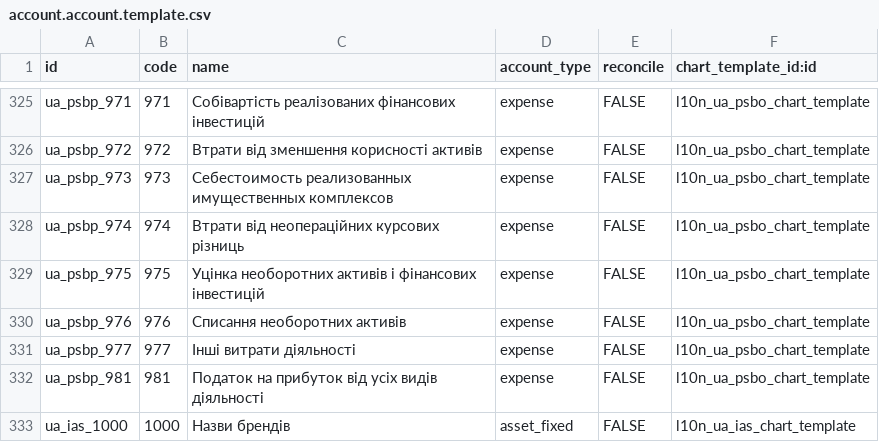
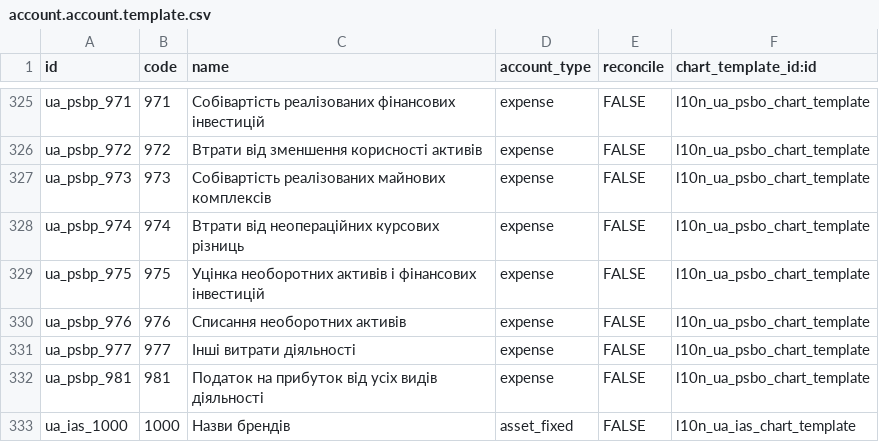
Before and after one commit to acsone/odoo, a CSV file: addons/l10n_ua/data/account.account.template.csv, drawn as a sheet; only a part is shown, gaps mark what is left out.

Commit message:
[FIX] l10n_ua: change the name of 973 account
This PR odoo/odoo#125747 missed the account 973, which is still not in Ukrainian.
This account should be translated as well.

closes odoo/odoo#132921

X-original-commit: 6acb5660fa4f053ccf9fc165be520d430c7dd7bc
Signed-off-by: Josse Colpaert <jco@odoo.com>
Signed-off-by: Aliya Tastemirova (alta) <alta@odoo.com>

```diff
--- a/addons/l10n_ua/data/account.account.template.csv
+++ b/addons/l10n_ua/data/account.account.template.csv
@@ -326,3 +326,3 @@
 "ua_psbp_972",972,"Втрати від зменшення корисності активів","expense",FALSE,"l10n_ua_psbo_chart_template"
-"ua_psbp_973",973,"Себестоимость реализованных имущественных комплексов","expense",FALSE,"l10n_ua_psbo_chart_template"
+"ua_psbp_973",973,"Собівартість реалізованих майнових комплексів","expense",FALSE,"l10n_ua_psbo_chart_template"
 "ua_psbp_974",974,"Втрати від неопераційних курсових різниць","expense",FALSE,"l10n_ua_psbo_chart_template"
```
